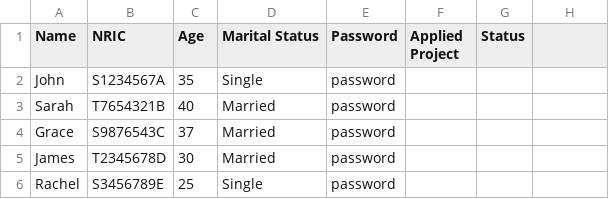
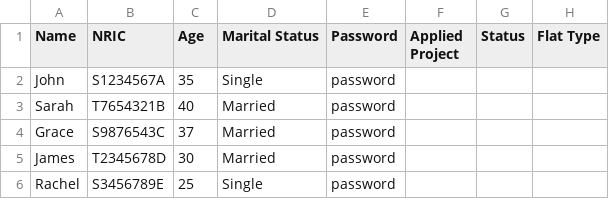
Before and after one commit to PandaArcade143/FCSE-grp5, a CSV file: data/ApplicantList.csv, drawn as a sheet; the diff names each change by its address in the sheet, - before the commit and + after, or states it on an @@ line.

```diff
--- a/data/ApplicantList.csv
+++ b/data/ApplicantList.csv
-H1: (empty)
+H1: Flat Type
```
Also changed, not shown: data/OfficerList.csv.
